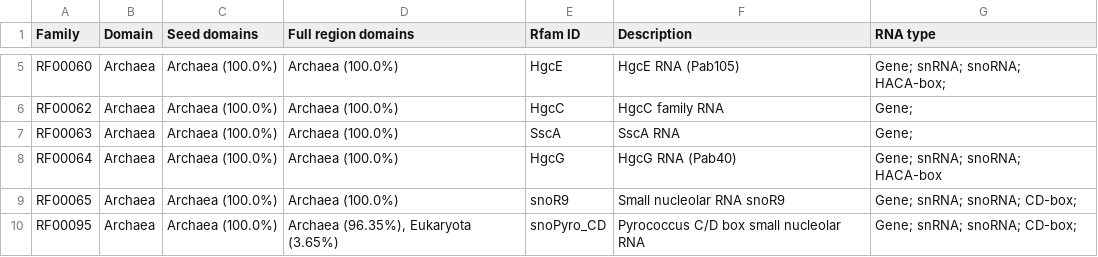
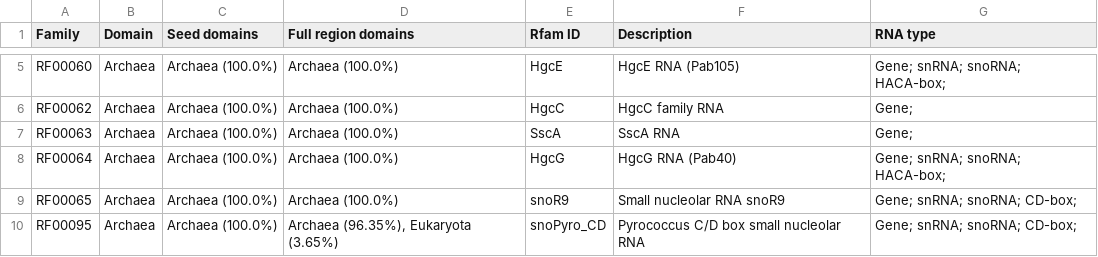
Before and after one commit to Rfam/rfam-taxonomy, a CSV file: domains/archaea.csv, drawn as a sheet; only a part is shown, gaps mark what is left out; the diff covers the shown part only.

```diff
--- a/domains/archaea.csv
+++ b/domains/archaea.csv
@@ -7,3 +7,3 @@ RF00062,Archaea,Archaea (100.0%),Archaea (100.0%),HgcC,HgcC family RNA,Gene;
 RF00063,Archaea,Archaea (100.0%),Archaea (100.0%),SscA,SscA RNA,Gene;
-RF00064,Archaea,Archaea (100.0%),Archaea (100.0%),HgcG,HgcG RNA (Pab40),Gene; snRNA; snoRNA; HACA-box
+RF00064,Archaea,Archaea (100.0%),Archaea (100.0%),HgcG,HgcG RNA (Pab40),Gene; snRNA; snoRNA; HACA-box;
 RF00065,Archaea,Archaea (100.0%),Archaea (100.0%),snoR9,Small nucleolar RNA snoR9,Gene; snRNA; snoRNA; CD-box;
```
Also changed, not shown: 4 added rows and 6 edited cells elsewhere in this file, domains/unclassified-sequences.csv, domains/viroids.csv, 5 other files.
